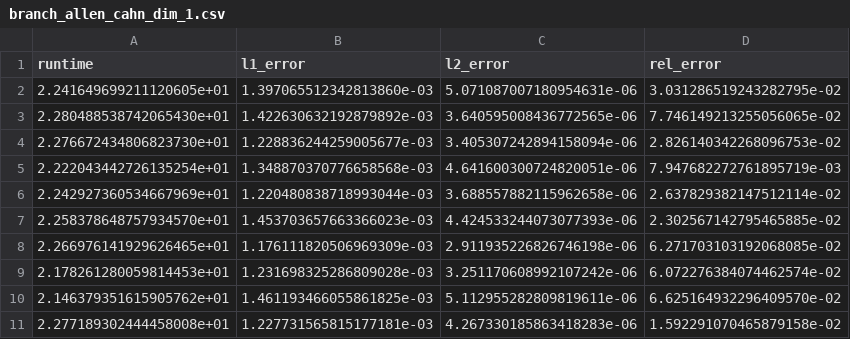
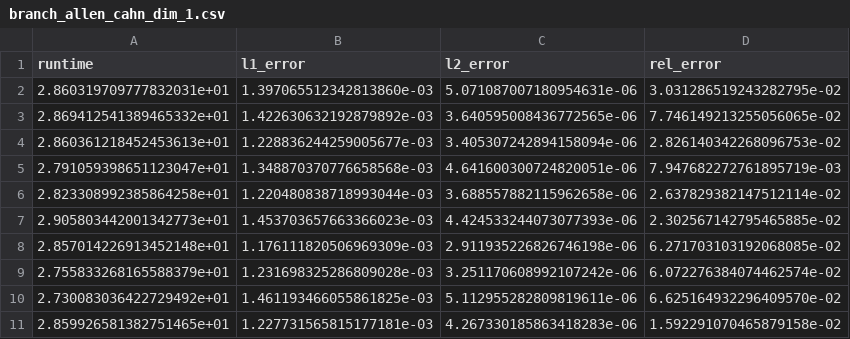
Before and after one commit to nguwijy/deep_branching, a CSV file: log/final/branch_allen_cahn_dim_1.csv, drawn as a sheet.

```diff
--- a/log/final/branch_allen_cahn_dim_1.csv
+++ b/log/final/branch_allen_cahn_dim_1.csv
@@ -1,11 +1,11 @@
 runtime,l1_error,l2_error,rel_error
-2.241649699211120605e+01,1.397065512342813860e-03,5.071087007180954631e-06,3.031286519243282795e-02
-2.280488538742065430e+01,1.422630632192879892e-03,3.640595008436772565e-06,7.746149213255056065e-02
-2.276672434806823730e+01,1.228836244259005677e-03,3.405307242894158094e-06,2.826140342268096753e-02
-2.222043442726135254e+01,1.348870370776658568e-03,4.641600300724820051e-06,7.947682272761895719e-03
-2.242927360534667969e+01,1.220480838718993044e-03,3.688557882115962658e-06,2.637829382147512114e-02
-2.258378648757934570e+01,1.453703657663366023e-03,4.424533244073077393e-06,2.302567142795465885e-02
-2.266976141929626465e+01,1.176111820506969309e-03,2.911935226826746198e-06,6.271703103192068085e-02
-2.178261280059814453e+01,1.231698325286809028e-03,3.251170608992107242e-06,6.072276384074462574e-02
-2.146379351615905762e+01,1.461193466055861825e-03,5.112955282809819611e-06,6.625164932296409570e-02
-2.277189302444458008e+01,1.227731565815177181e-03,4.267330185863418283e-06,1.592291070465879158e-02
+2.860319709777832031e+01,1.397065512342813860e-03,5.071087007180954631e-06,3.031286519243282795e-02
+2.869412541389465332e+01,1.422630632192879892e-03,3.640595008436772565e-06,7.746149213255056065e-02
+2.860361218452453613e+01,1.228836244259005677e-03,3.405307242894158094e-06,2.826140342268096753e-02
+2.791059398651123047e+01,1.348870370776658568e-03,4.641600300724820051e-06,7.947682272761895719e-03
+2.823308992385864258e+01,1.220480838718993044e-03,3.688557882115962658e-06,2.637829382147512114e-02
+2.905803442001342773e+01,1.453703657663366023e-03,4.424533244073077393e-06,2.302567142795465885e-02
+2.857014226913452148e+01,1.176111820506969309e-03,2.911935226826746198e-06,6.271703103192068085e-02
+2.755833268165588379e+01,1.231698325286809028e-03,3.251170608992107242e-06,6.072276384074462574e-02
+2.730083036422729492e+01,1.461193466055861825e-03,5.112955282809819611e-06,6.625164932296409570e-02
+2.859926581382751465e+01,1.227731565815177181e-03,4.267330185863418283e-06,1.592291070465879158e-02
```
Also changed, not shown: log/final/branch_exponential_dim_5.csv, log/final/bsde_allen_cahn_dim_1.csv, 37 other files.
